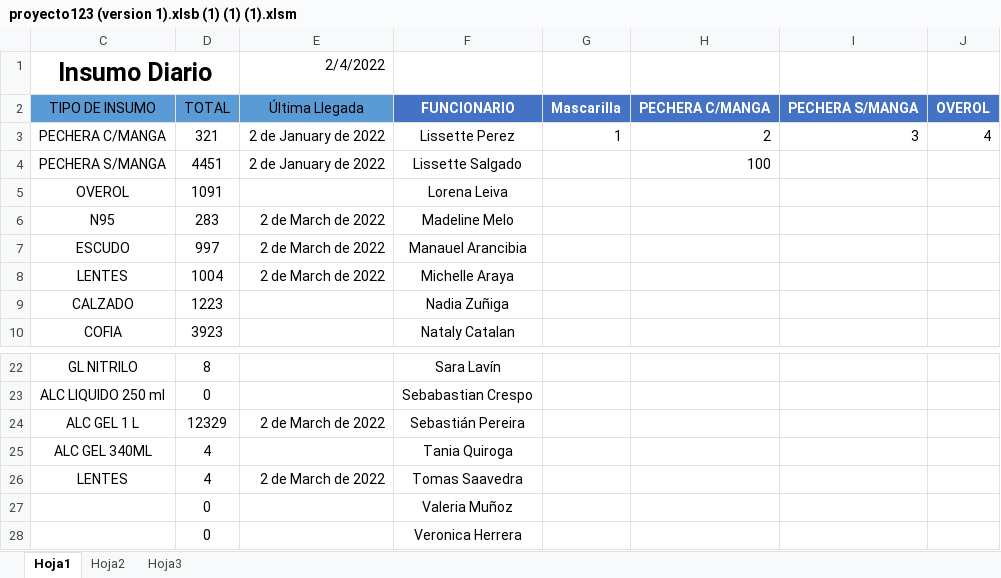
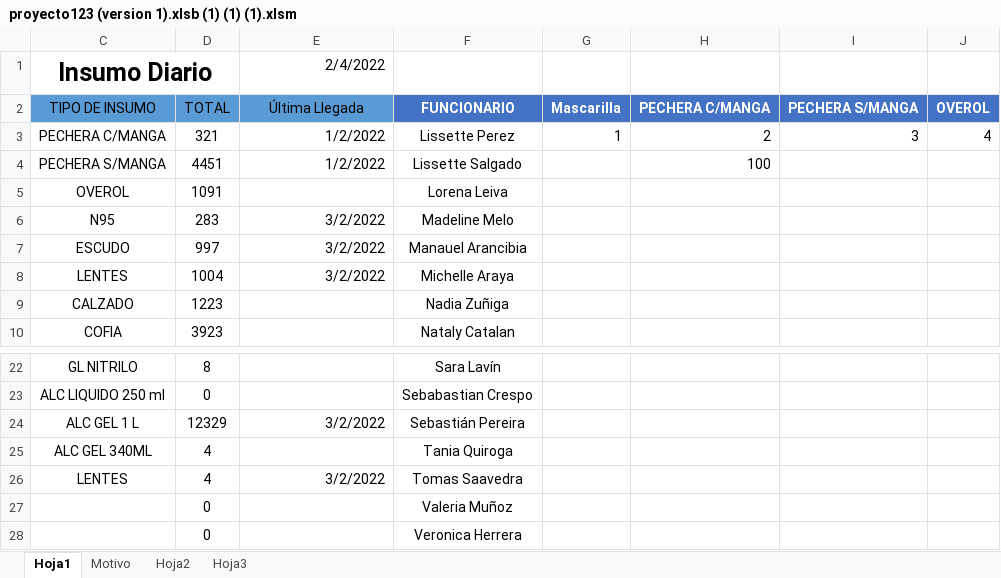
Before and after one commit to Kzlo7/proyectoCESFAM, an Excel workbook: proyecto123 (version 1).xlsb (1) (1) (1).xlsm, sheet Hoja1, drawn as a sheet; only a part is shown, gaps mark what is left out; values as stored, in another font and other column widths than the file's, no borders; the diff names each change by its address in the sheet, - before the commit and + after, or states it on an @@ line.

```diff
--- a/proyecto123 (version 1).xlsb (1) (1) (1).xlsm (sheet Hoja1)
+++ b/proyecto123 (version 1).xlsb (1) (1) (1).xlsm (sheet Hoja1)
+sheet tab: Motivo
-E3:E4: 2 de January de 2022
+E3:E4: 1/2/2022
-E6:E8: 2 de March de 2022
+E6:E8: 3/2/2022
-E24: 2 de March de 2022
+E24: 3/2/2022
-E26: 2 de March de 2022
+E26: 3/2/2022
```
